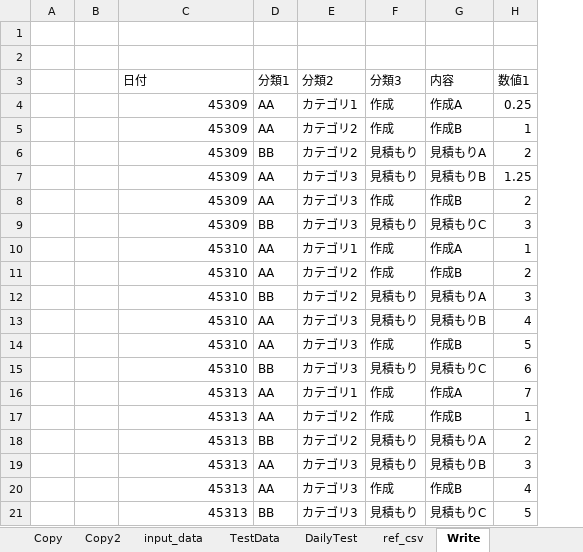
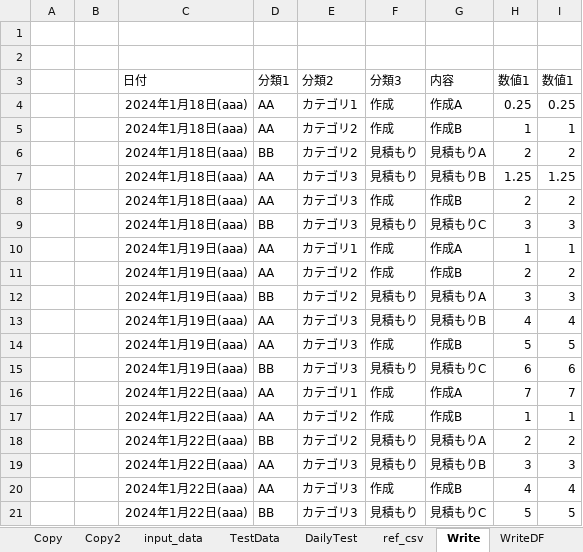
Before and after one commit to guigui55-ok/Repository4_python, an Excel workbook: excel_test/back/myworkbook.xlsx, sheet Write, drawn as a sheet; values as stored, in another font and other column widths than the file's, no borders; the diff names each change by its address in the sheet, - before the commit and + after, or states it on an @@ line.

```diff
--- a/excel_test/back/myworkbook.xlsx (sheet Write)
+++ b/excel_test/back/myworkbook.xlsx (sheet Write)
+sheet tab: WriteDF
+column I (数値1), rows 4-21: 0.25 | 1 | 2 | 1.25 | 2 | 3 | 1 | 2 | 3 | 4 | 5 | 6 | 7 | 1 | 2 | 3 | 4 | 5
-C4:C9 (日付): 45309
+C4:C9 (日付): 2024年1月18日(aaa)
-C10:C15 (日付): 45310
+C10:C15 (日付): 2024年1月19日(aaa)
-C16:C21 (日付): 45313
+C16:C21 (日付): 2024年1月22日(aaa)
```
Also changed, not shown: sheet input_data, excel_test/excel_with_pass.xlsx, excel_test/excel_with_pass_unlock.xlsx, 24 other files.
